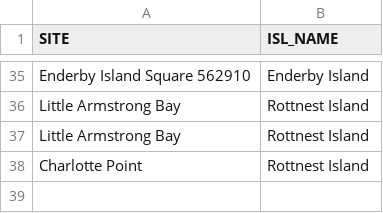
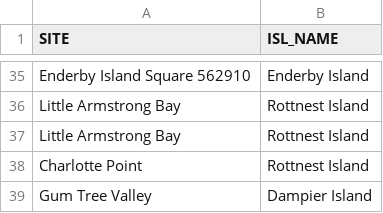
Before and after one commit to patrick-morrison/australia_archipelagos, a CSV file: inputs/islands_austarch.csv, drawn as a sheet; only a part is shown, gaps mark what is left out.

```diff
--- a/inputs/islands_austarch.csv
+++ b/inputs/islands_austarch.csv
@@ -38 +38,2 @@ Little Armstrong Bay,Rottnest Island
 Charlotte Point,Rottnest Island
+Gum Tree Valley,Dampier Island
```
Also changed, not shown: inputs/additional_dates.csv, 10 other files.
